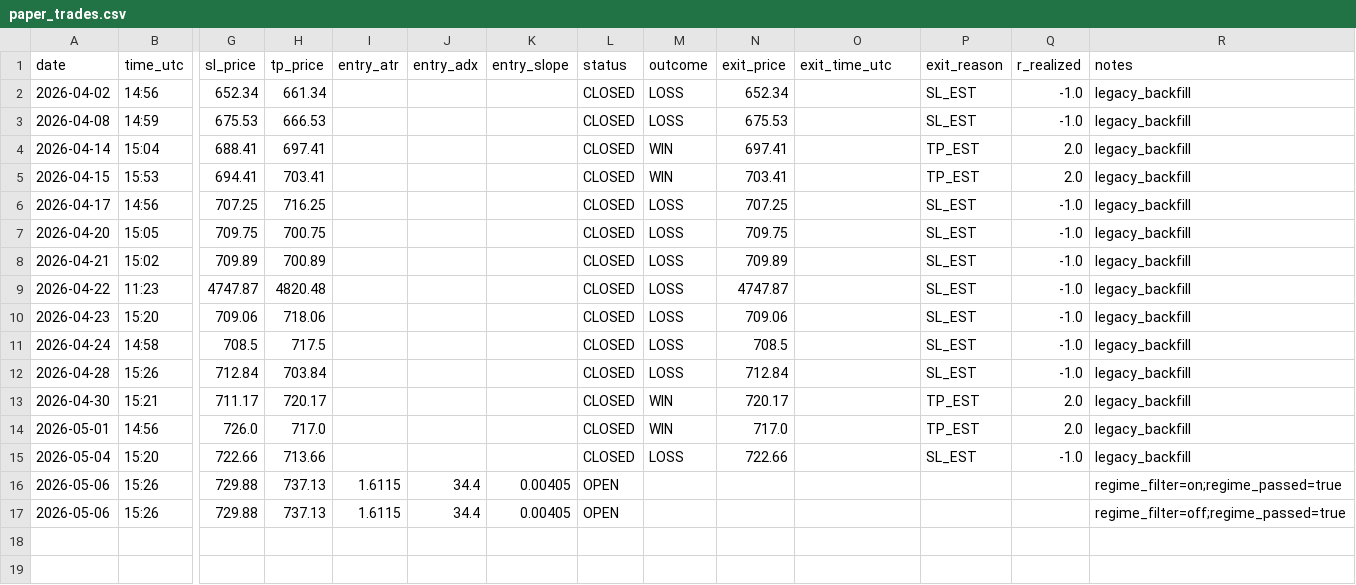
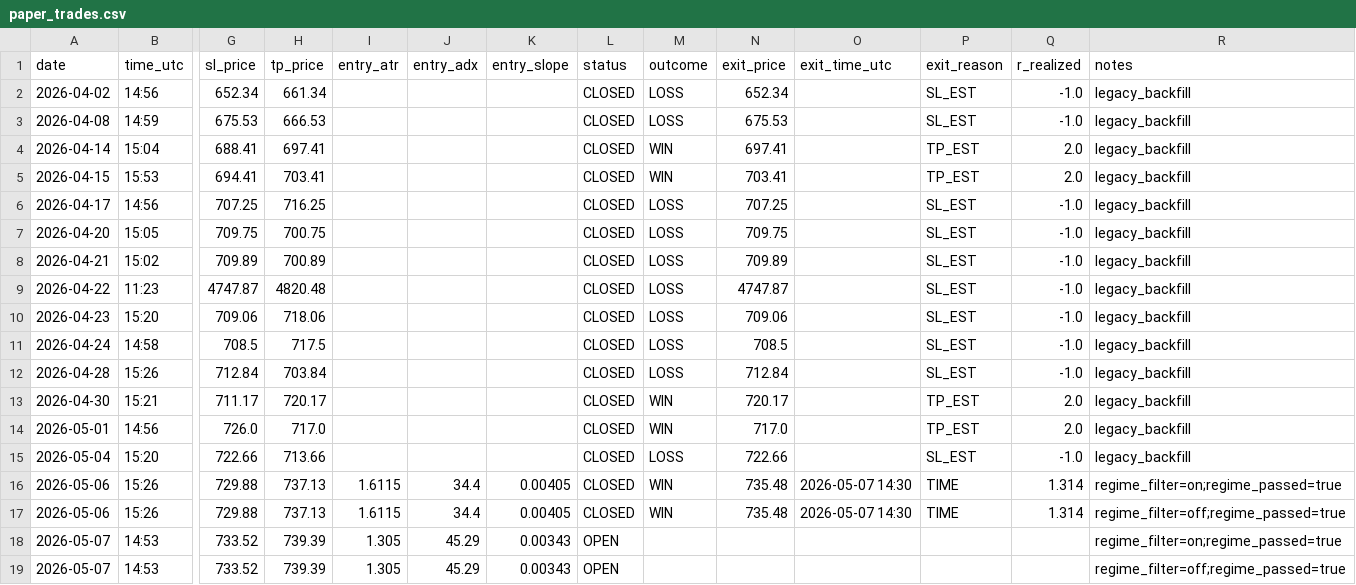
Before and after one commit to Davidtar12/paper-trader, a CSV file: paper_trades.csv, drawn as a sheet; only a part is shown, gaps mark what is left out; rows hold the shown columns only; the diff names each change by its address in the sheet, - before the commit and + after, or states it on an @@ line.

Commit message:
signals: 2026-05-07 14:53 UTC

```diff
--- a/paper_trades.csv
+++ b/paper_trades.csv
-L16:L17 (status): OPEN
+L16:L17 (status): CLOSED
-M16:M17 (outcome): (empty)
+M16:M17 (outcome): WIN
-N16:N17 (exit_price): (empty)
+N16:N17 (exit_price): 735.48
-O16:O17 (exit_time_utc): (empty)
+O16:O17 (exit_time_utc): 2026-05-07 14:30
-P16:P17 (exit_reason): (empty)
+P16:P17 (exit_reason): TIME
-Q16:Q17 (r_realized): (empty)
+Q16:Q17 (r_realized): 1.314
+row 18: 2026-05-07 | 14:53 | 733.52 | 739.39 | 1.305 | 45.29 | 0.00343 | OPEN |  |  |  |  |  | regime_filter=on;regime_passed=true
+row 19: 2026-05-07 | 14:53 | 733.52 | 739.39 | 1.305 | 45.29 | 0.00343 | OPEN |  |  |  |  |  | regime_filter=off;regime_passed=true
```
